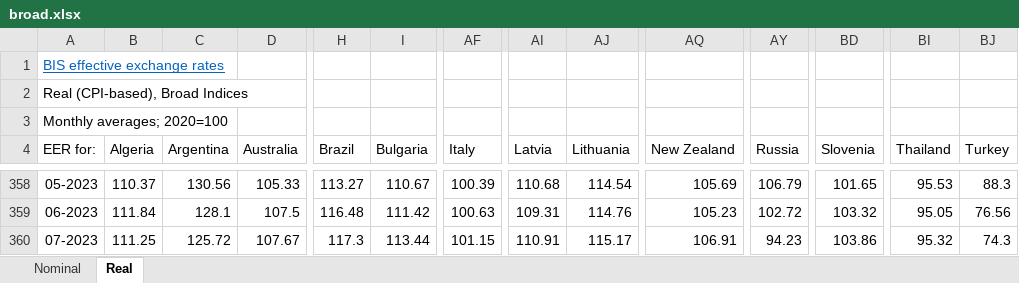
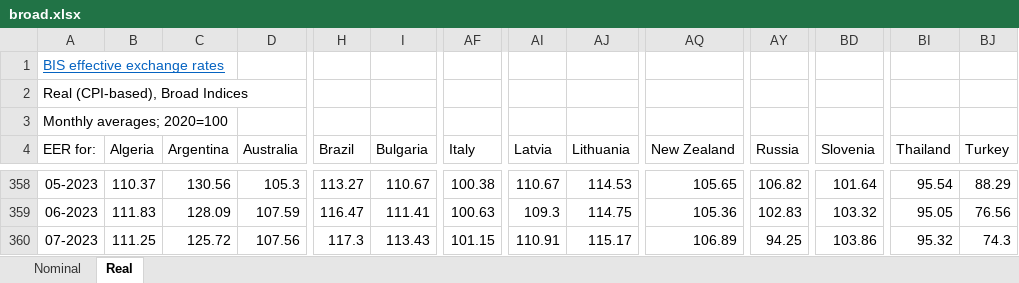
Before and after one commit to peterhorvath97/cee_inf_monpol_war, an Excel workbook: data/source/broad.xlsx, sheet Real, drawn as a sheet; only a part is shown, gaps mark what is left out; values as stored, in another font and other column widths than the file's, no borders; the diff covers the shown part only; the diff names each change by its address in the sheet, - before the commit and + after, or states it on an @@ line.

```diff
--- a/data/source/broad.xlsx (sheet Real)
+++ b/data/source/broad.xlsx (sheet Real)
-D358 (Australia): 105.33
+D358 (Australia): 105.3
-AF358 (Italy): 100.39
+AF358 (Italy): 100.38
-AI358 (Latvia): 110.68
+AI358 (Latvia): 110.67
-AJ358 (Lithuania): 114.54
+AJ358 (Lithuania): 114.53
-AQ358 (New Zealand): 105.69
+AQ358 (New Zealand): 105.65
-AY358 (Russia): 106.79
+AY358 (Russia): 106.82
-BD358 (Slovenia): 101.65
+BD358 (Slovenia): 101.64
-BI358 (Thailand): 95.53
+BI358 (Thailand): 95.54
-BJ358 (Turkey): 88.3
+BJ358 (Turkey): 88.29
-B359 (Algeria): 111.84
+B359 (Algeria): 111.83
-C359 (Argentina): 128.1
+C359 (Argentina): 128.09
-D359 (Australia): 107.5
+D359 (Australia): 107.59
-H359 (Brazil): 116.48
+H359 (Brazil): 116.47
-I359 (Bulgaria): 111.42
+I359 (Bulgaria): 111.41
-AI359 (Latvia): 109.31
+AI359 (Latvia): 109.3
-AJ359 (Lithuania): 114.76
+AJ359 (Lithuania): 114.75
-AQ359 (New Zealand): 105.23
+AQ359 (New Zealand): 105.36
-AY359 (Russia): 102.72
+AY359 (Russia): 102.83
-D360 (Australia): 107.67
+D360 (Australia): 107.56
-I360 (Bulgaria): 113.44
+I360 (Bulgaria): 113.43
-AQ360 (New Zealand): 106.91
+AQ360 (New Zealand): 106.89
-AY360 (Russia): 94.23
+AY360 (Russia): 94.25
```
Also changed, not shown: 1 added row and 109 edited cells elsewhere in this sheet, sheet Nominal, 37 other files.
